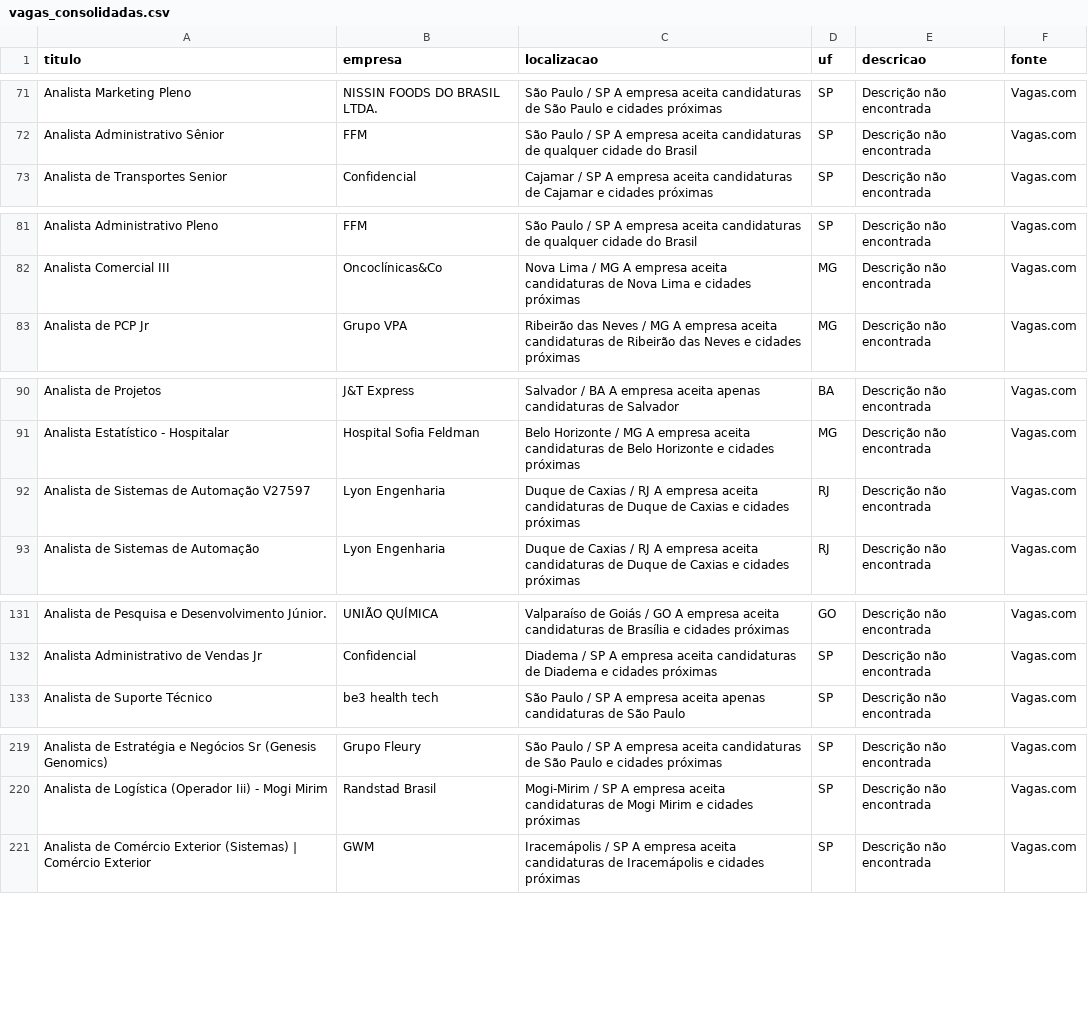
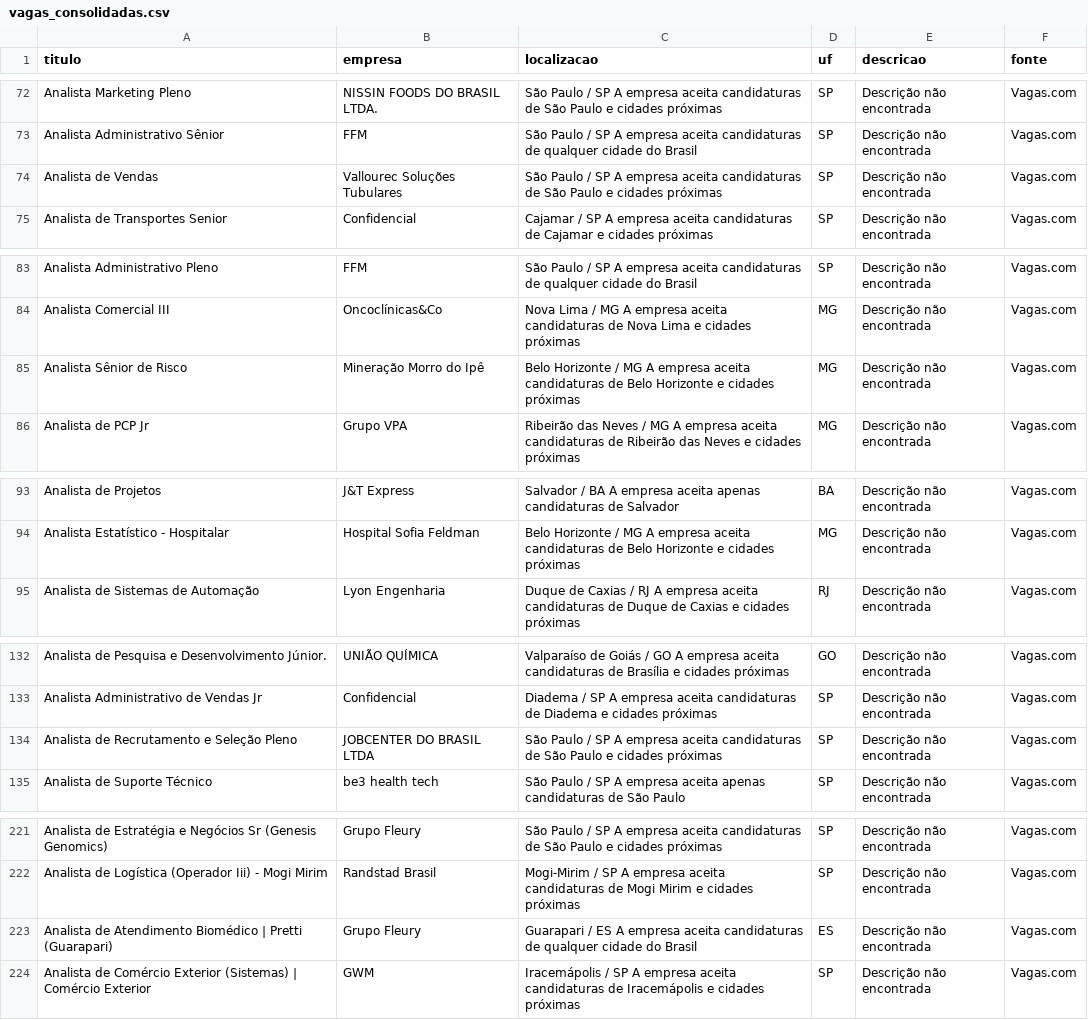
Before and after one commit to rodineyw/analise_vagas, a CSV file: vagas_consolidadas.csv, drawn as a sheet; only a part is shown, gaps mark what is left out; removed rows and columns are numbered as before the commit, all else as after; the diff covers the shown part only; the diff names each change by its address in the sheet, - before the commit and + after, or states it on an @@ line.

Commit message:
CHORE: Atualiza dados de vagas do Vagas.com (Wed Sep 30 15:41:15 UTC 2026)

```diff
--- a/vagas_consolidadas.csv
+++ b/vagas_consolidadas.csv
+row 74: Analista de Vendas | Vallourec Soluções Tubulares | São Paulo / SP A empresa aceita candidaturas de São Paulo e cidades próximas | SP | Descrição não encontrada | Vagas.com
+row 85: Analista Sênior de Risco | Mineração Morro do Ipê | Belo Horizonte / MG A empresa aceita candidaturas de Belo Horizonte e cidades próximas | MG | Descrição não encontrada | Vagas.com
-row 92: Analista de Sistemas de Automação V27597 | Lyon Engenharia | Duque de Caxias / RJ A empresa aceita candidaturas de Duque de Caxias e cidades próximas | RJ | Descrição não encontrada | Vagas.com
+row 134: Analista de Recrutamento e Seleção Pleno | JOBCENTER DO BRASIL LTDA | São Paulo / SP A empresa aceita candidaturas de São Paulo e cidades próximas | SP | Descrição não encontrada | Vagas.com
+row 223: Analista de Atendimento Biomédico | Pretti (Guarapari) | Grupo Fleury | Guarapari / ES A empresa aceita candidaturas de qualquer cidade do Brasil | ES | Descrição não encontrada | Vagas.com
```
Also changed, not shown: 7 added rows, 7 removed rows, 10 moved rows and 7 edited cells elsewhere in this file.
